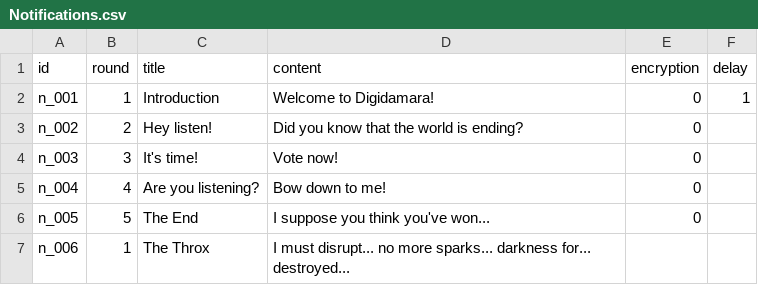
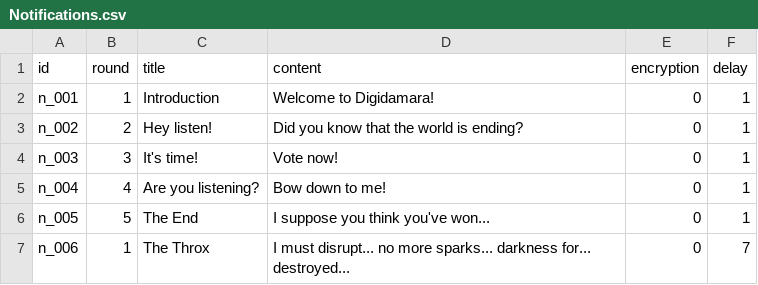
Before and after one commit to Kwpa/digidamara_vite, a CSV file: public/assets/csv/Notifications.csv, drawn as a sheet.

```diff
--- a/public/assets/csv/Notifications.csv
+++ b/public/assets/csv/Notifications.csv
@@ -2,6 +2,6 @@
 "n_001","1","Introduction","Welcome to Digidamara!","0","1"
-"n_002","2","Hey listen!","Did you know that the world is ending?","0",""
-"n_003","3","It's time!","Vote now!","0",""
-"n_004","4","Are you listening?","Bow down to me!","0",""
-"n_005","5","The End","I suppose you think you've won...","0",""
-"n_006","1","The Throx","I must disrupt... no more sparks... darkness for... destroyed...","",""
+"n_002","2","Hey listen!","Did you know that the world is ending?","0","1"
+"n_003","3","It's time!","Vote now!","0","1"
+"n_004","4","Are you listening?","Bow down to me!","0","1"
+"n_005","5","The End","I suppose you think you've won...","0","1"
+"n_006","1","The Throx","I must disrupt... no more sparks... darkness for... destroyed...","0","7"
```
Also changed, not shown: public/assets/csv/Barks.csv, public/assets/csv/Teams.csv, 22 other files.
